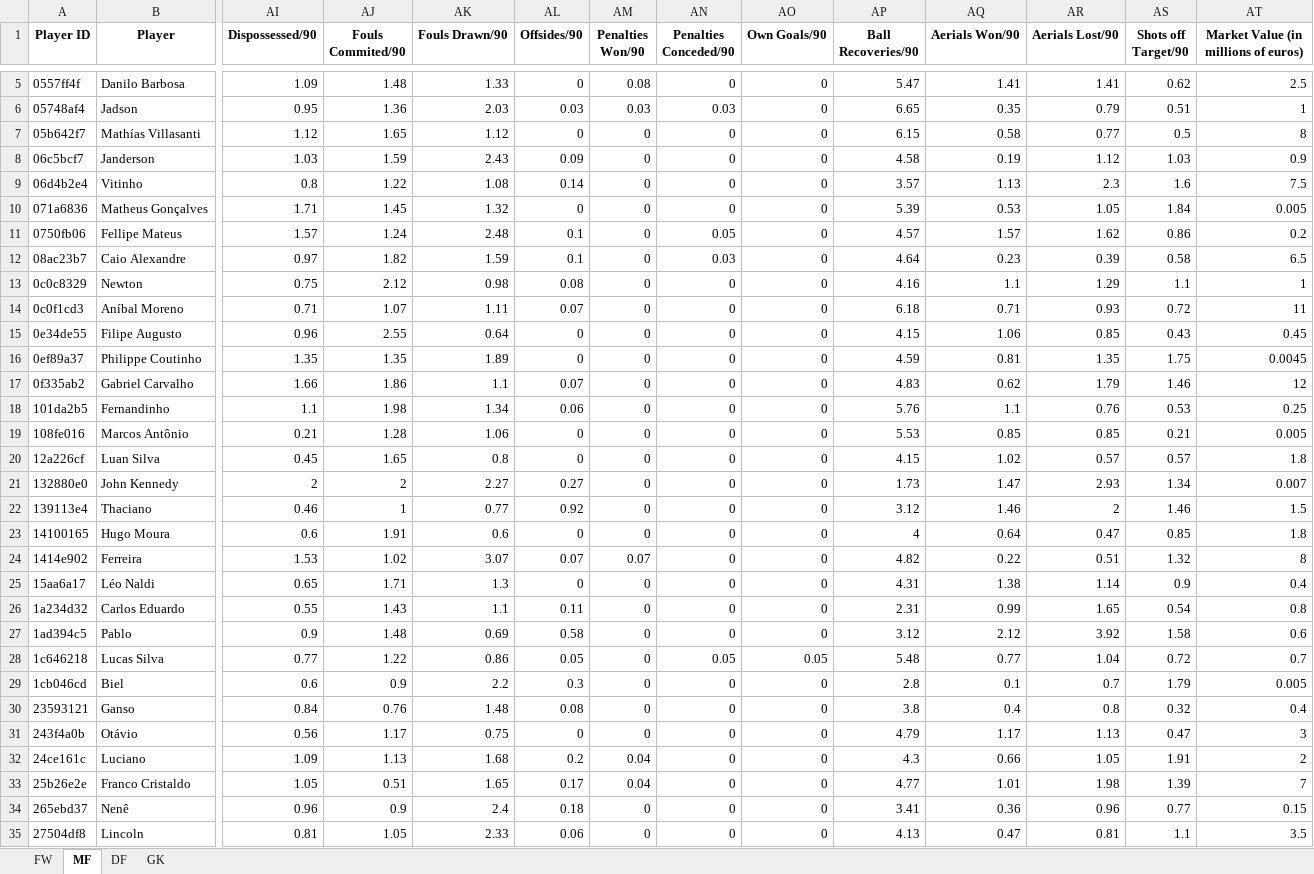
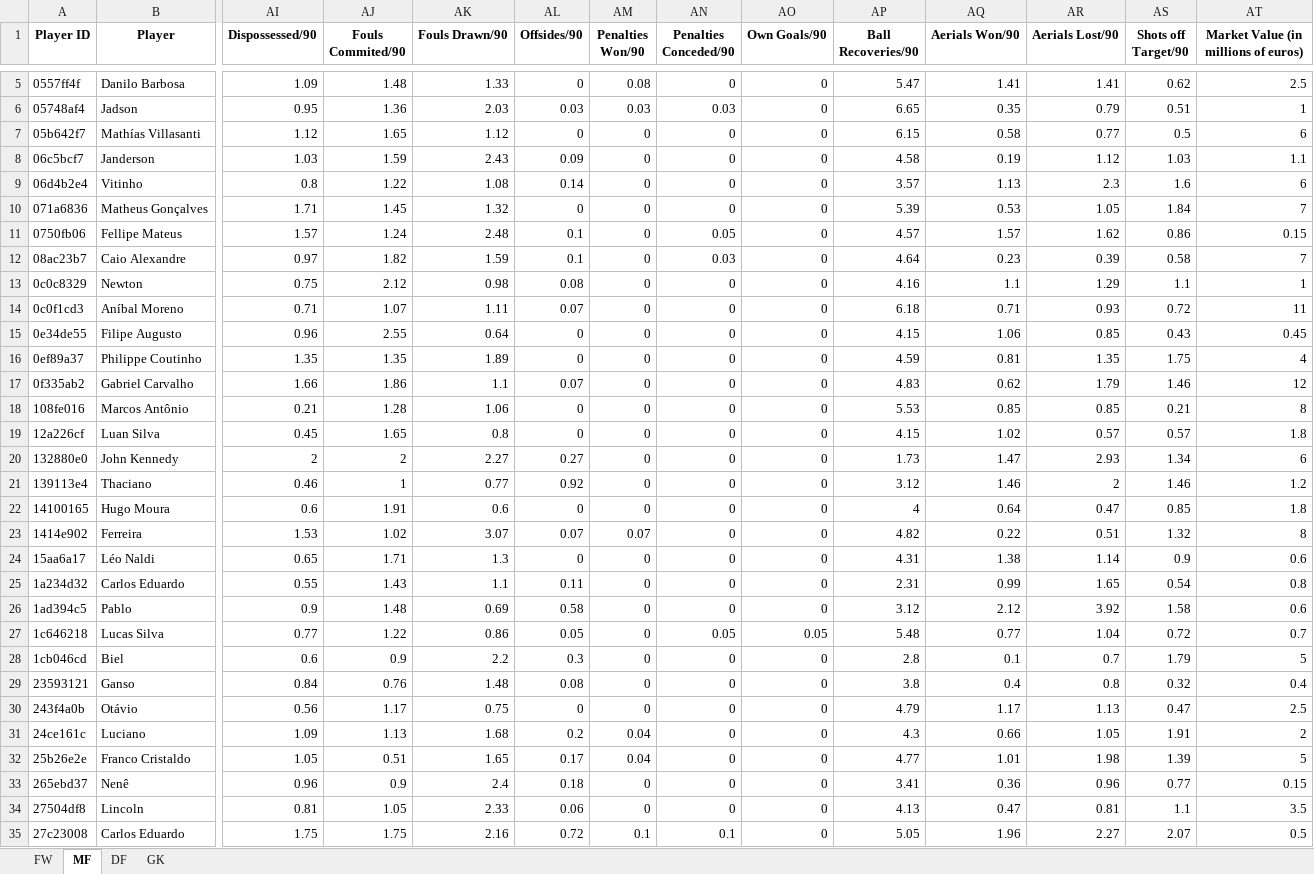
Before and after one commit to guichfontes/dashboard-scouting-2024, an Excel workbook: data/data_players_br_2024.xlsx, sheet MF, drawn as a sheet; only a part is shown, gaps mark what is left out; the shorter side is filled out with more unchanged rows; values as stored, in another font and other column widths than the file's, no borders; removed rows and columns are numbered as before the commit, all else as after; rows hold the shown columns only; the diff covers the shown part only; the diff names each change by its address in the sheet, - before the commit and + after, or states it on an @@ line.

```diff
--- a/data/data_players_br_2024.xlsx (sheet MF)
+++ b/data/data_players_br_2024.xlsx (sheet MF)
-AT7: 8
+AT7: 6
-AT8: 0.9
+AT8: 1.1
-AT9: 7.5
+AT9: 6
-AT10: 0.005
+AT10: 7
-AT11: 0.2
+AT11: 0.15
-AT12: 6.5
+AT12: 7
-AT16: 0.0045
+AT16: 4
-row 18: 101da2b5 | Fernandinho | 1.1 | 1.98 | 1.34 | 0.06 | 0 | 0 | 0 | 5.76 | 1.1 | 0.76 | 0.53 | 0.25
-AT18: 0.005
+AT18: 8
-AT20: 0.007
+AT20: 6
-AT21: 1.5
+AT21: 1.2
-AT24: 0.4
+AT24: 0.6
-AT28: 0.005
+AT28: 5
-AT30: 3
+AT30: 2.5
-AT32: 7
+AT32: 5
```
Also changed, not shown: 88 edited cells elsewhere in this sheet, sheet DF, sheet FW, sheet GK.
